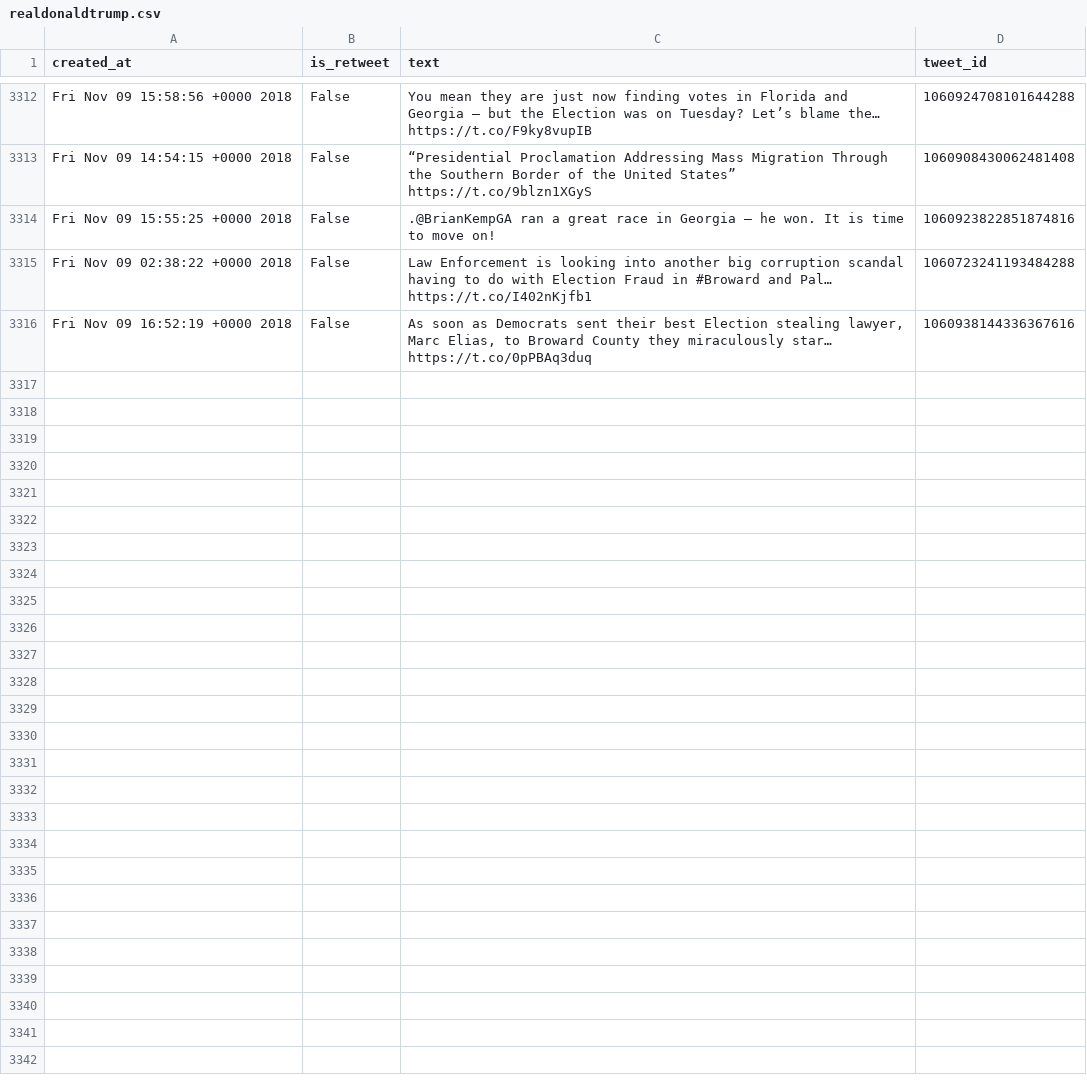
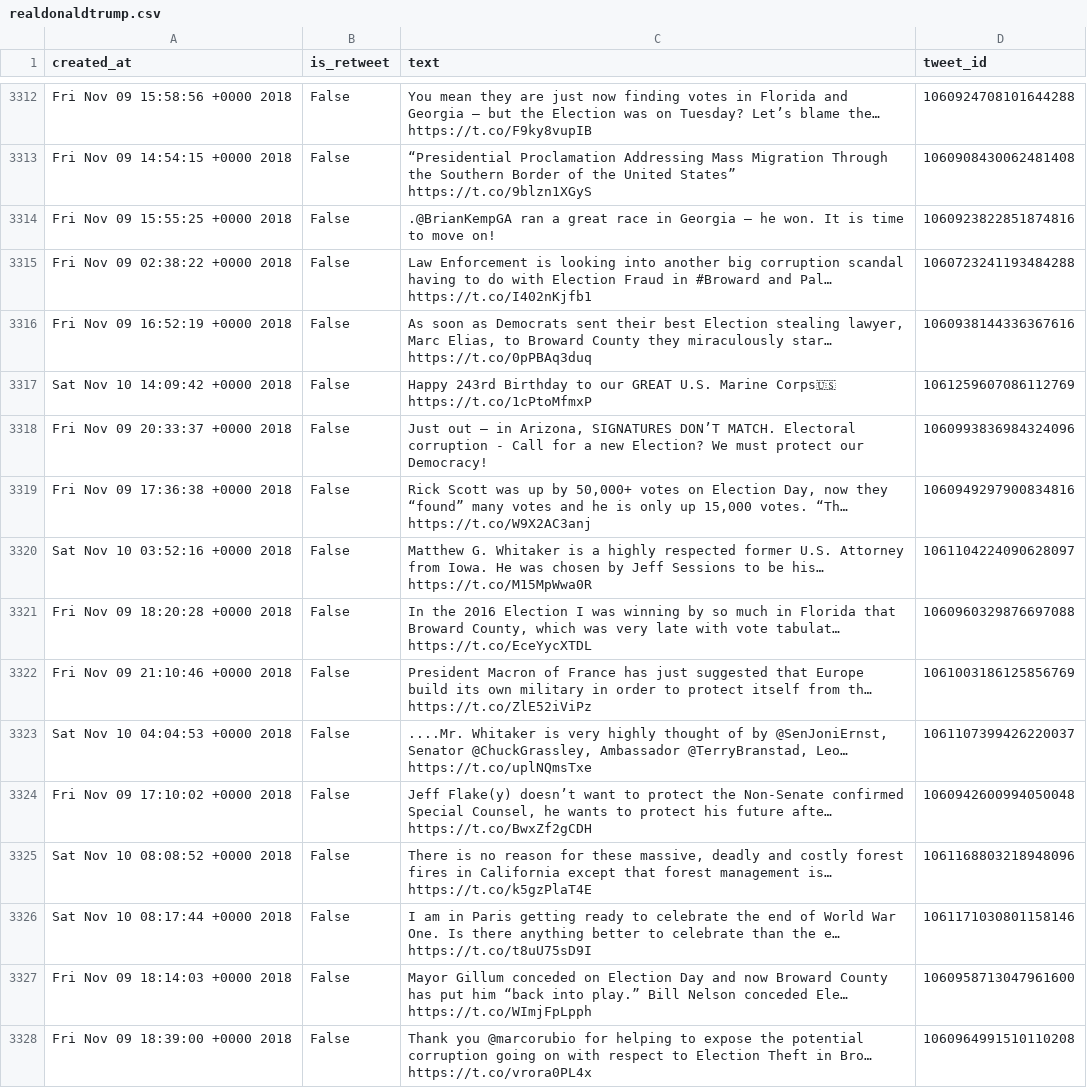
Before and after one commit to cpenalobel/sportsdata, a CSV file: twets/realdonaldtrump.csv, drawn as a sheet; only a part is shown, gaps mark what is left out; the diff names each change by its address in the sheet, - before the commit and + after, or states it on an @@ line.

```diff
--- a/twets/realdonaldtrump.csv
+++ b/twets/realdonaldtrump.csv
+row 3317: Sat Nov 10 14:09:42 +0000 2018 | False | Happy 243rd Birthday to our GREAT U.S. Marine Corps🇺🇸 https://t.co/1cPtoMfmxP | 1061259607086112769
+row 3318: Fri Nov 09 20:33:37 +0000 2018 | False | Just out — in Arizona, SIGNATURES DON’T MATCH. Electoral corruption - Call for a new Election? We must protect our Democracy! | 1060993836984324096
+row 3319: Fri Nov 09 17:36:38 +0000 2018 | False | Rick Scott was up by 50,000+ votes on Election Day, now they “found” many votes and he is only up 15,000 votes. “Th… https://t.co/W9X2AC3anj | 1060949297900834816
+row 3320: Sat Nov 10 03:52:16 +0000 2018 | False | Matthew G. Whitaker is a highly respected former U.S. Attorney from Iowa. He was chosen by Jeff Sessions to be his… https://t.co/M15MpWwa0R | 1061104224090628097
+row 3321: Fri Nov 09 18:20:28 +0000 2018 | False | In the 2016 Election I was winning by so much in Florida that Broward County, which was very late with vote tabulat… https://t.co/EceYycXTDL | 1060960329876697088
+row 3322: Fri Nov 09 21:10:46 +0000 2018 | False | President Macron of France has just suggested that Europe build its own military in order to protect itself from th… https://t.co/ZlE52iViPz | 1061003186125856769
+row 3323: Sat Nov 10 04:04:53 +0000 2018 | False | ....Mr. Whitaker is very highly thought of by @SenJoniErnst, Senator @ChuckGrassley, Ambassador @TerryBranstad, Leo… https://t.co/uplNQmsTxe | 1061107399426220037
+row 3324: Fri Nov 09 17:10:02 +0000 2018 | False | Jeff Flake(y) doesn’t want to protect the Non-Senate confirmed Special Counsel, he wants to protect his future afte… https://t.co/BwxZf2gCDH | 1060942600994050048
+row 3325: Sat Nov 10 08:08:52 +0000 2018 | False | There is no reason for these massive, deadly and costly forest fires in California except that forest management is… https://t.co/k5gzPlaT4E | 1061168803218948096
+row 3326: Sat Nov 10 08:17:44 +0000 2018 | False | I am in Paris getting ready to celebrate the end of World War One. Is there anything better to celebrate than the e… https://t.co/t8uU75sD9I | 1061171030801158146
+row 3327: Fri Nov 09 18:14:03 +0000 2018 | False | Mayor Gillum conceded on Election Day and now Broward County has put him “back into play.” Bill Nelson conceded Ele… https://t.co/WImjFpLpph | 1060958713047961600
+row 3328: Fri Nov 09 18:39:00 +0000 2018 | False | Thank you @marcorubio for helping to expose the potential corruption going on with respect to Election Theft in Bro… https://t.co/vrora0PL4x | 1060964991510110208
```
Also changed, not shown: twets/potus.csv, twets/vp.csv, 1 other file.
